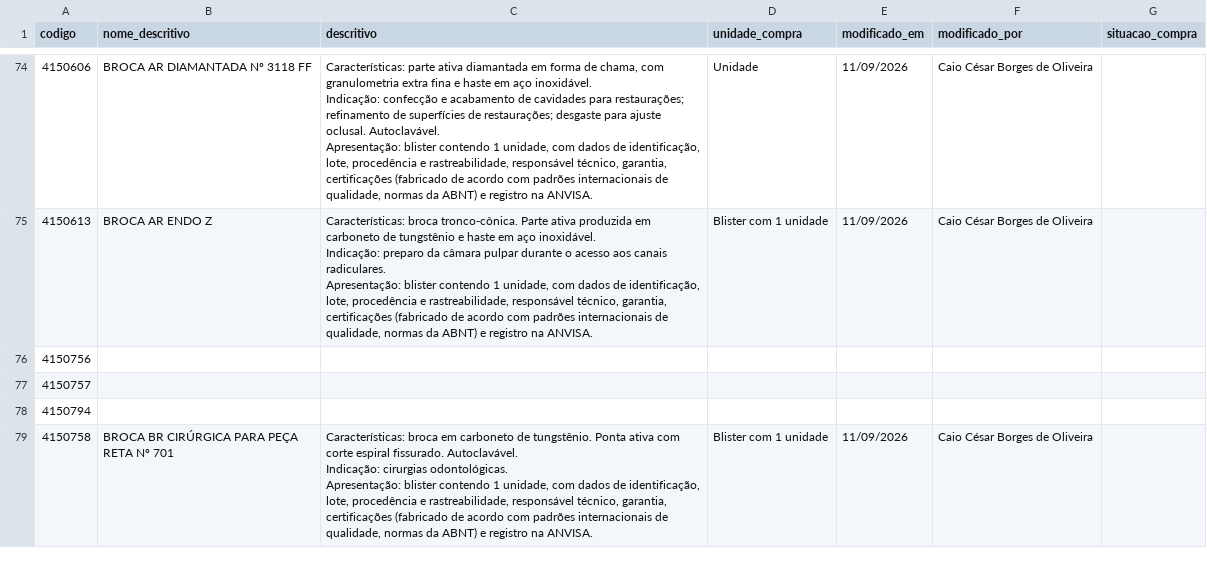
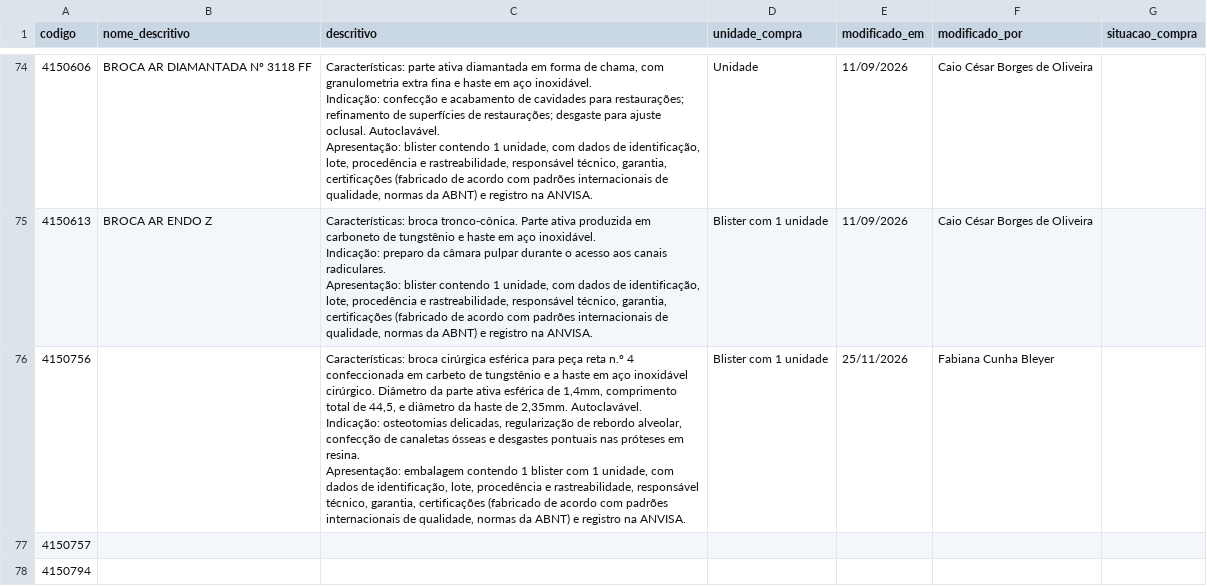
Before and after one commit to csmonteserrat/guiailustrado, a CSV file: descritivos/descritivos.csv, drawn as a sheet; only a part is shown, gaps mark what is left out; the shorter side is filled out with more unchanged rows; ↵ is a line break in a cell; the diff names each change by its address in the sheet, - before the commit and + after, or states it on an @@ line.

Commit message:
Editor: atualiza descritivos/descritivos.csv (1 descritivo)

```diff
--- a/descritivos/descritivos.csv
+++ b/descritivos/descritivos.csv
-C76 (descritivo): (empty)
+C76 (descritivo): Características: broca cirúrgica esférica para peça reta n.º 4 confeccionada em carbeto de tungstênio e a haste em aço inoxidável cirúrgico. Diâmetro da parte ativa esférica de 1,4mm, comprimento total de 44,5, e diâmetro da haste de 2,35mm. Autoclavável. ↵ Indicação: osteotomias delicadas, regularização de rebordo alveolar, confecção de canaletas ósseas e desgastes pontuais nas próteses em resina. ↵ Apresentação: embalagem contendo 1 blister com 1 unidade, com dados de identificação, lote, procedência e rastreabilidade, responsável técnico, garantia, certificações (fabricado de acordo com padrões internacionais de qualidade, normas da ABNT) e registro na ANVISA.
-D76 (unidade_compra): (empty)
+D76 (unidade_compra): Blister com 1 unidade
-E76 (modificado_em): (empty)
+E76 (modificado_em): 25/11/2026
-F76 (modificado_por): (empty)
+F76 (modificado_por): Fabiana Cunha Bleyer
```
